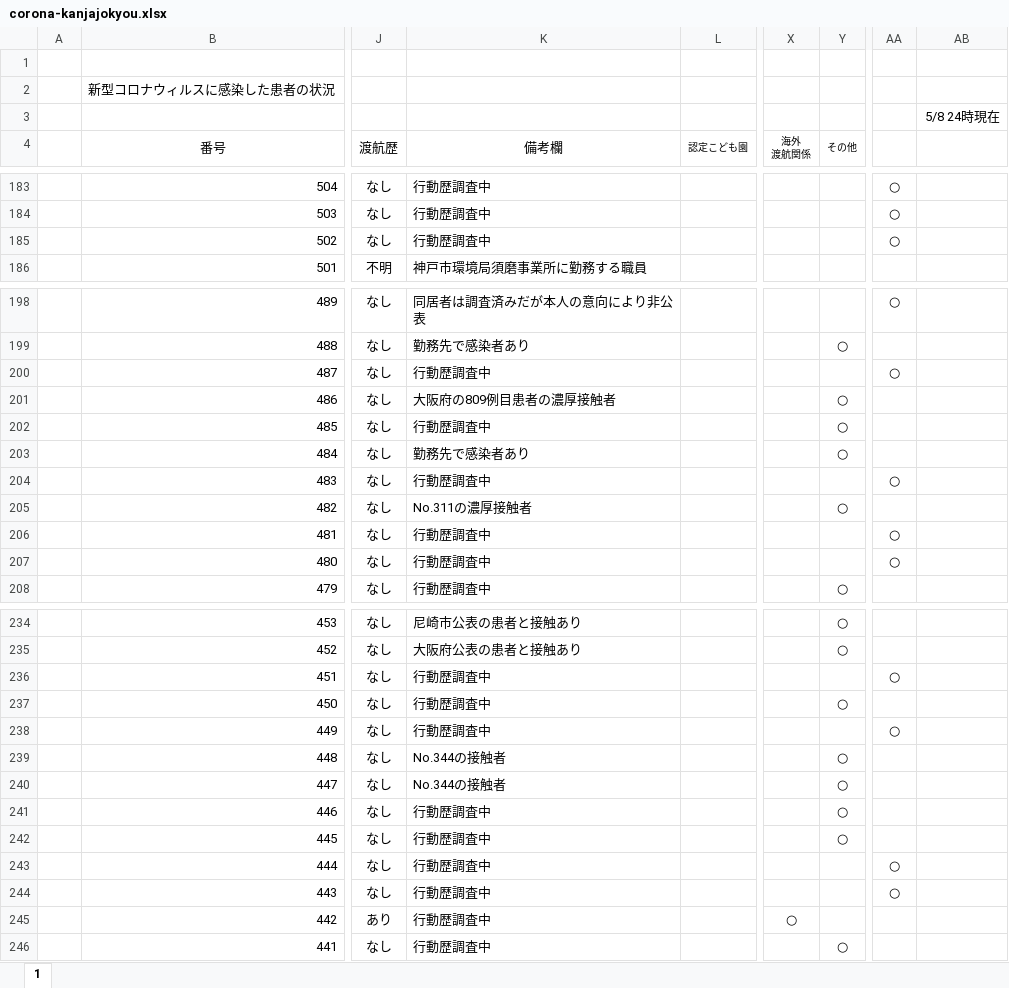
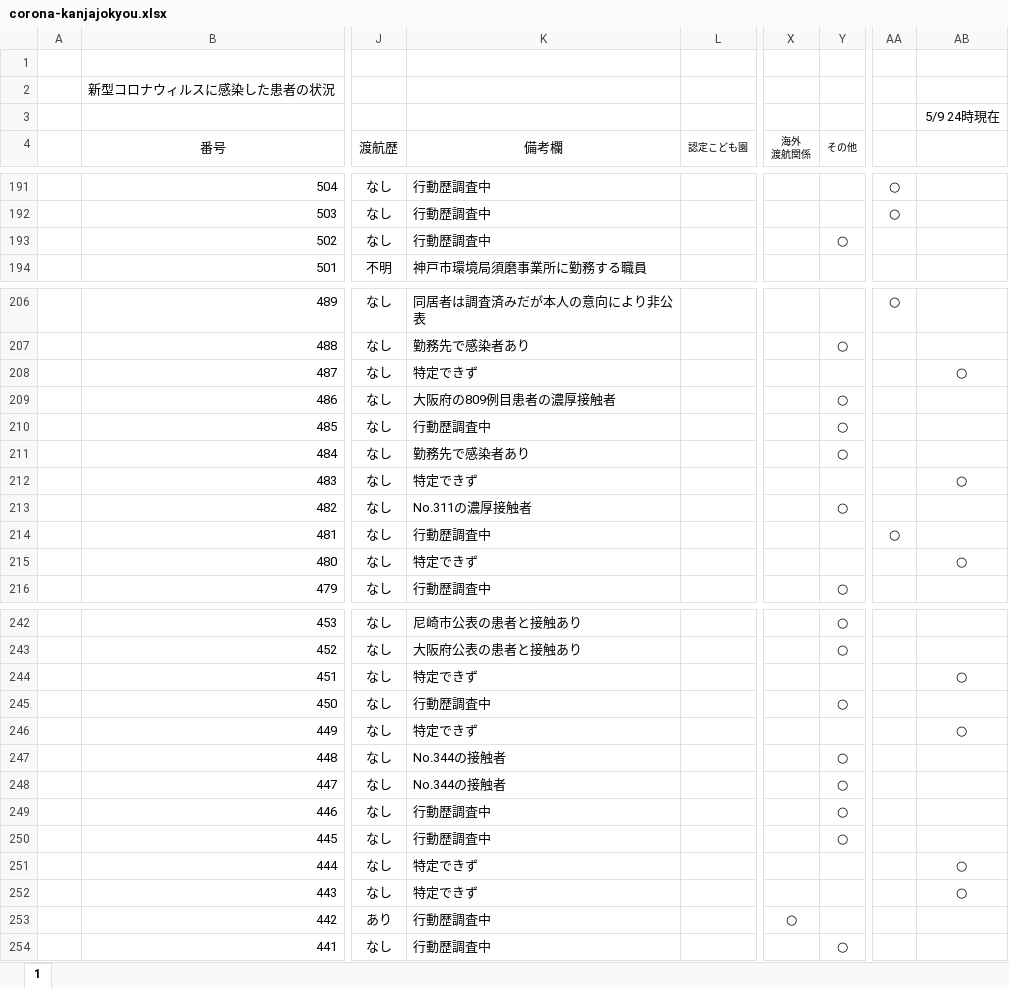
Before and after one commit to stop-covid19-hyogo/covid19-scraping, an Excel workbook: corona-kanjajokyou.xlsx, sheet 1, drawn as a sheet; only a part is shown, gaps mark what is left out; values as stored, in another font and other column widths than the file's, no borders; addresses are those after the commit; the diff covers the shown part only; the diff names each change by its address in the sheet, - before the commit and + after, or states it on an @@ line.

```diff
--- a/corona-kanjajokyou.xlsx (sheet 1)
+++ b/corona-kanjajokyou.xlsx (sheet 1)
-AB3: 5/8 24時現在
+AB3: 5/9 24時現在
-Y193 (その他): (empty)
+Y193 (その他): ○
-AA193: ○
+AA193: (empty)
-K208 (備考欄): 行動歴調査中
+K208 (備考欄): 特定できず
-AA208: ○
+AA208: (empty)
-AB208: (empty)
+AB208: ○
-K212 (備考欄): 行動歴調査中
+K212 (備考欄): 特定できず
-AA212: ○
+AA212: (empty)
-AB212: (empty)
+AB212: ○
-K215 (備考欄): 行動歴調査中
+K215 (備考欄): 特定できず
-AA215: ○
+AA215: (empty)
-AB215: (empty)
+AB215: ○
-K244 (備考欄): 行動歴調査中
+K244 (備考欄): 特定できず
-AA244: ○
+AA244: (empty)
-AB244: (empty)
+AB244: ○
-K246 (備考欄): 行動歴調査中
+K246 (備考欄): 特定できず
-AA246: ○
+AA246: (empty)
-AB246: (empty)
+AB246: ○
-K251:K252 (備考欄): 行動歴調査中
+K251:K252 (備考欄): 特定できず
-AA251:AA252: ○
+AA251:AA252: (empty)
-AB251:AB252: (empty)
+AB251:AB252: ○
```
Also changed, not shown: 8 added rows and 50 edited cells elsewhere in this sheet, formulas that keep their value, 6 other files.
